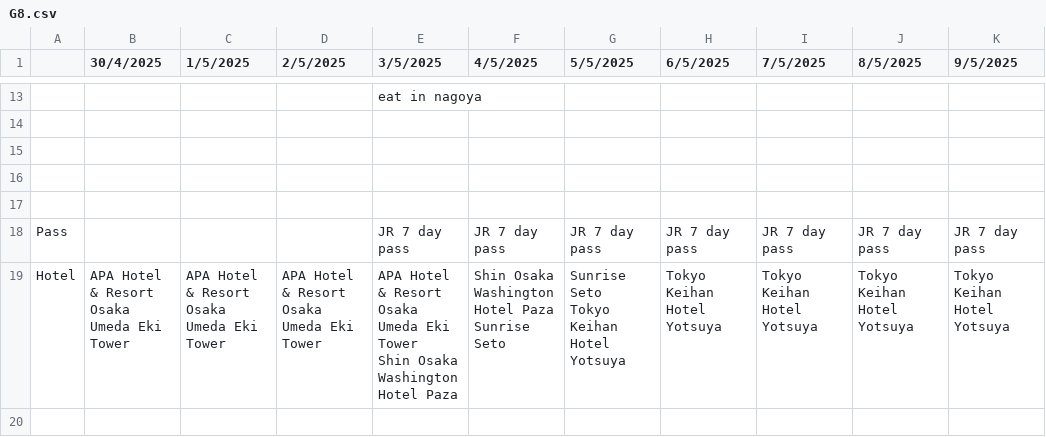
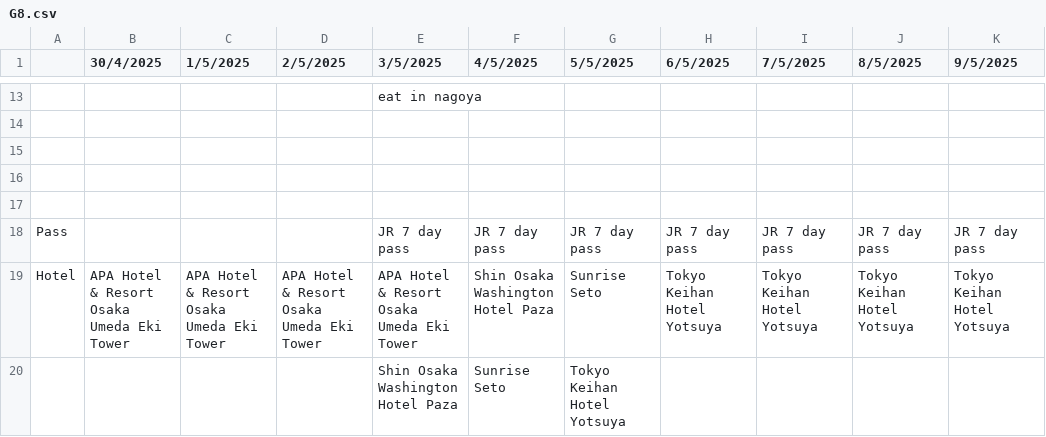
Before and after one commit to jacksoncheng123/jesus, a CSV file: G8.csv, drawn as a sheet; only a part is shown, gaps mark what is left out; rows hold the shown columns only; ↵ is a line break in a cell; the diff names each change by its address in the sheet, - before the commit and + after, or states it on an @@ line.

Commit message:
Add files via upload

```diff
--- a/G8.csv
+++ b/G8.csv
-E19 (3/5/2025): …Eki Tower ↵ Shin Osaka Washington Hotel Paza
+E19 (3/5/2025): …Eki Tower
-F19 (4/5/2025): Shin Osaka Washington Hotel Paza ↵ Sunrise Seto
+F19 (4/5/2025): Shin Osaka Washington Hotel Paza
-G19 (5/5/2025): Sunrise Seto ↵ Tokyo Keihan Hotel Yotsuya
+G19 (5/5/2025): Sunrise Seto
+row 20:  |  |  |  | Shin Osaka Washington Hotel Paza | Sunrise Seto | Tokyo Keihan Hotel Yotsuya
```
